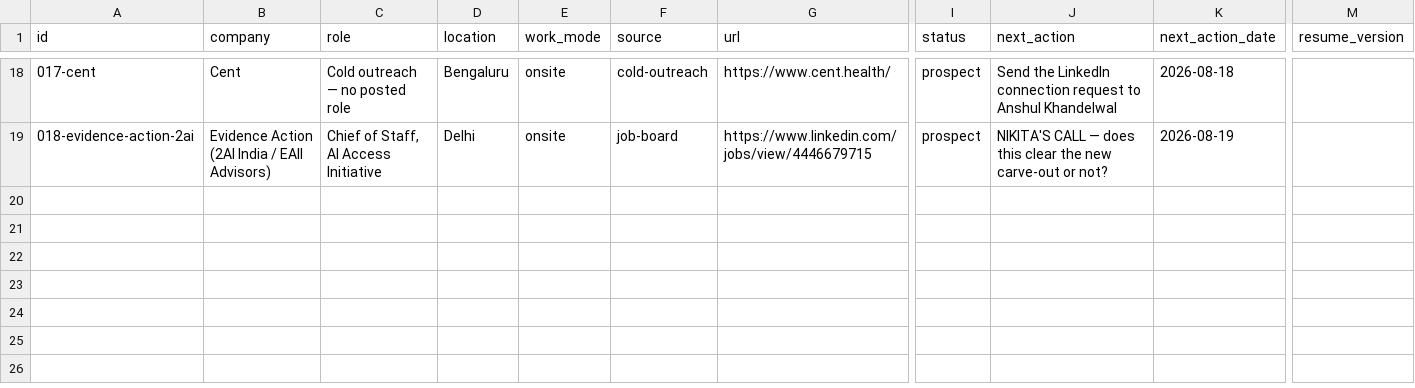
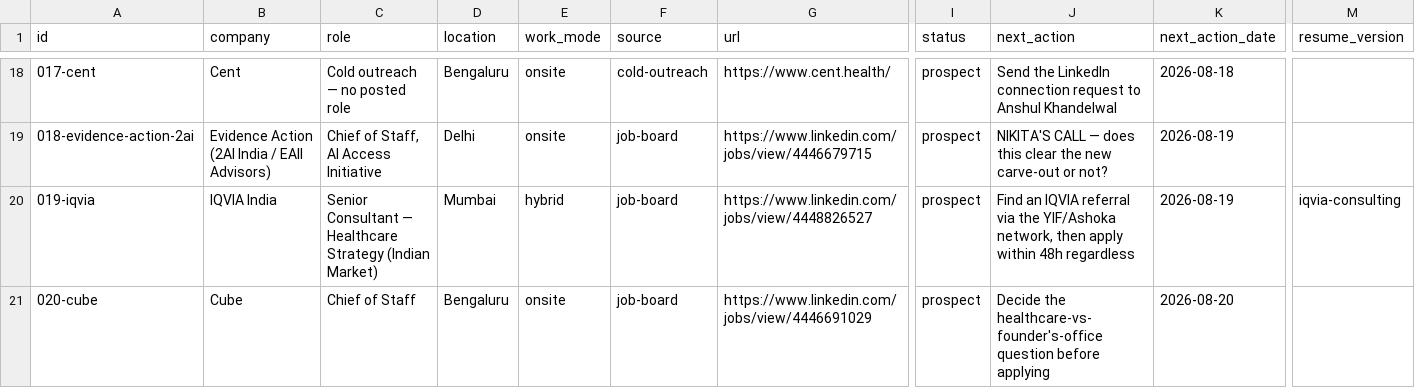
Before and after one commit to harshit-20719/career-ops-nikita, a CSV file: applications/applications.csv, drawn as a sheet; only a part is shown, gaps mark what is left out; rows hold the shown columns only; the diff names each change by its address in the sheet, - before the commit and + after, or states it on an @@ line.

```diff
--- a/applications/applications.csv
+++ b/applications/applications.csv
+row 20: 019-iqvia | IQVIA India | Senior Consultant — Healthcare Strategy (Indian Market) | Mumbai | hybrid | job-board | https://www.linkedin.com/jobs/view/4448826527 | prospect | Find an IQVIA referral via the YIF/Ashoka network, then apply within 48h regardless | 2026-08-19 | iqvia-consulting
+row 21: 020-cube | Cube | Chief of Staff | Bengaluru | onsite | job-board | https://www.linkedin.com/jobs/view/4446691029 | prospect | Decide the healthcare-vs-founder's-office question before applying | 2026-08-20
```
Also changed, not shown: 5 other files.
